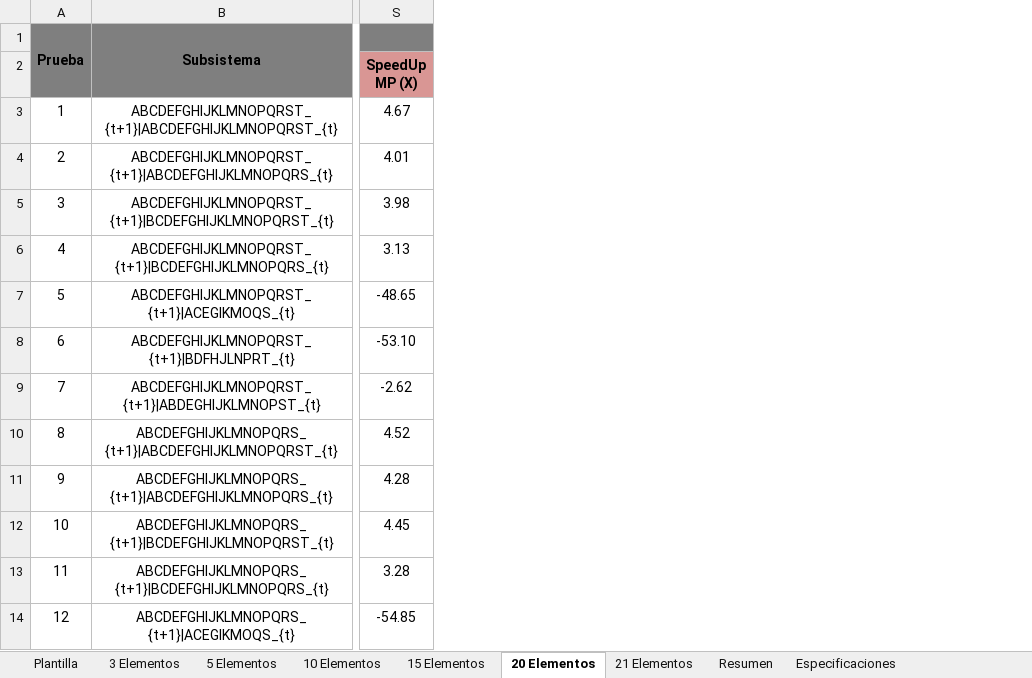
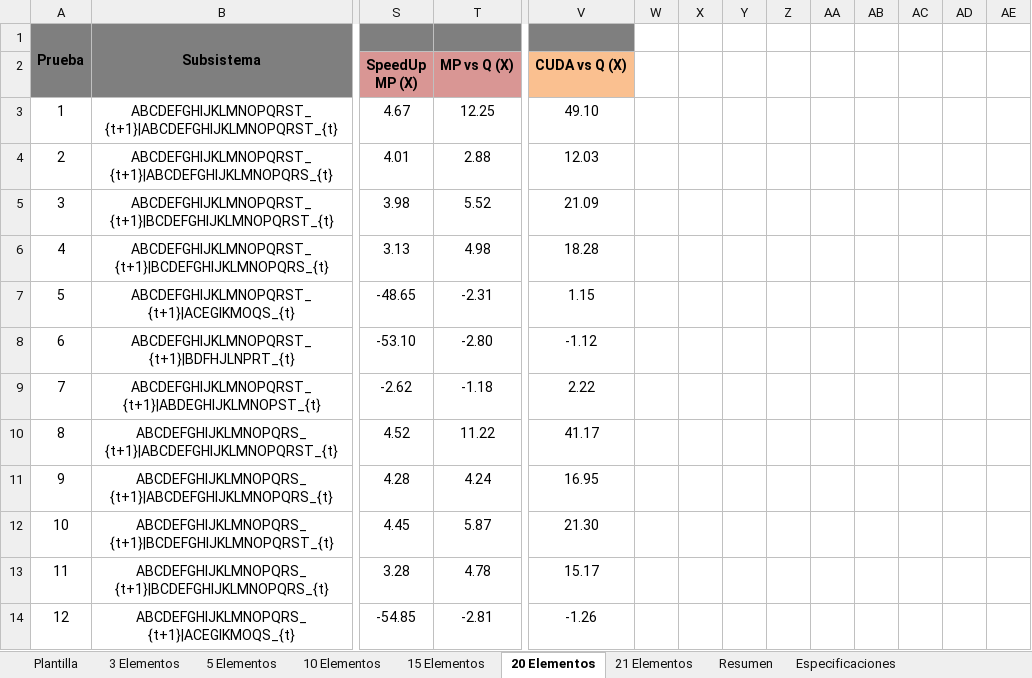
Before and after one commit to Zack4U/Proyecto-ADA-2025, an Excel workbook: Proyecto Final ADA-PCD Pruebas.xlsx, sheet 20 Elementos, drawn as a sheet; only a part is shown, gaps mark what is left out; values as stored, in another font and other column widths than the file's, no borders; charts and pictures and conditional formats not drawn; the diff names each change by its address in the sheet, - before the commit and + after, or states it on an @@ line.

Commit message:
Refactor geometric strategies and update presentation materials
- Updated the presentation PDF to reflect new performance metrics and comparisons for Geometric, Geometric MP, and Geometric MP + CUDA strategies.
- Modified the Excel file for tests to include updated results.
- Adjusted the exec.py script to correct the range and parameters for the Geometric strategy.
- Renamed constants in models.py for clarity, specifically for Geometric Parallel and Geometric Parallel MP+CUDA.
- Enhanced logging in geometric.py, geometric_cuda.py, and geometric_mp.py to provide detailed timing information during strategy execution.
- Updated the CUDA strategy to use the correct labels and analysis tags.

```diff
--- a/Proyecto Final ADA-PCD Pruebas.xlsx (sheet 20 Elementos)
+++ b/Proyecto Final ADA-PCD Pruebas.xlsx (sheet 20 Elementos)
+column T (MP vs Q (X)), rows 3-14: 12.25 | 2.88 | 5.52 | 4.98 | -2.31 | -2.80 | -1.18 | 11.22 | 4.24 | 5.87 | 4.78 | -2.81
+column V (CUDA vs Q (X)), rows 3-14: 49.10 | 12.03 | 21.09 | 18.28 | 1.15 | -1.12 | 2.22 | 41.17 | 16.95 | 21.30 | 15.17 | -1.26
+column W, empty
+column X, empty
+column Y, empty
+column Z, empty
+column AA, empty
+column AB, empty
+column AC, empty
+column AD, empty
+column AE, empty
```
Also changed, not shown: sheet 21 Elementos, sheet Resumen, formulas that keep their value, charts or pictures, 7 other files.
